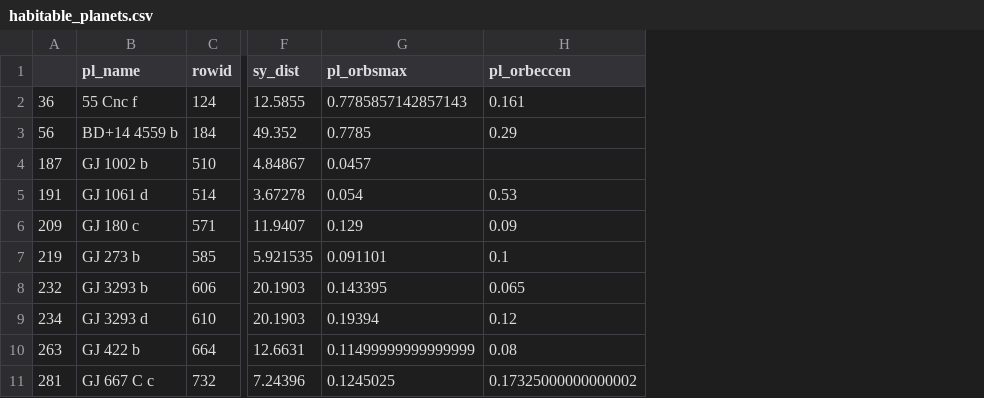
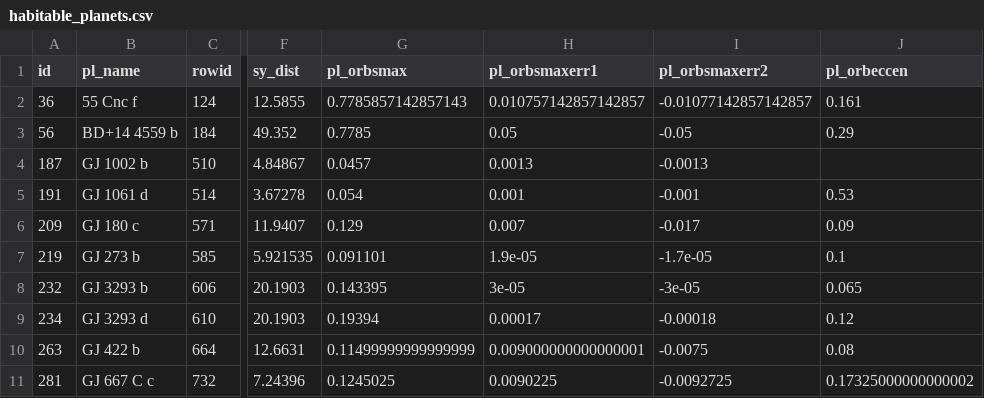
Before and after one commit to jVaerewijck/hackthefuture, a CSV file: habitable_planets.csv, drawn as a sheet; only a part is shown, gaps mark what is left out; the diff names each change by its address in the sheet, - before the commit and + after, or states it on an @@ line.

```diff
--- a/habitable_planets.csv
+++ b/habitable_planets.csv
+column H (pl_orbsmaxerr1), rows 2-11: 0.010757142857142857 | 0.05 | 0.0013 | 0.001 | 0.007 | 1.9e-05 | 3e-05 | 0.00017 | 0.009000000000000001 | 0.0090225
+column I (pl_orbsmaxerr2), rows 2-11: -0.01077142857142857 | -0.05 | -0.0013 | -0.001 | -0.017 | -1.7e-05 | -3e-05 | -0.00018 | -0.0075 | -0.0092725
-A1: (empty)
+A1: id
```
Also changed, not shown: 3 other files.
